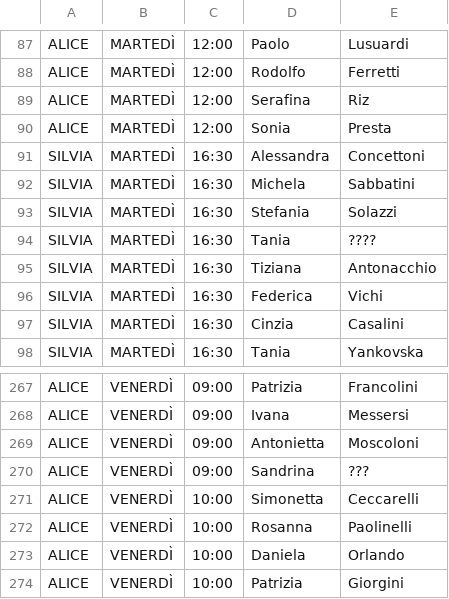
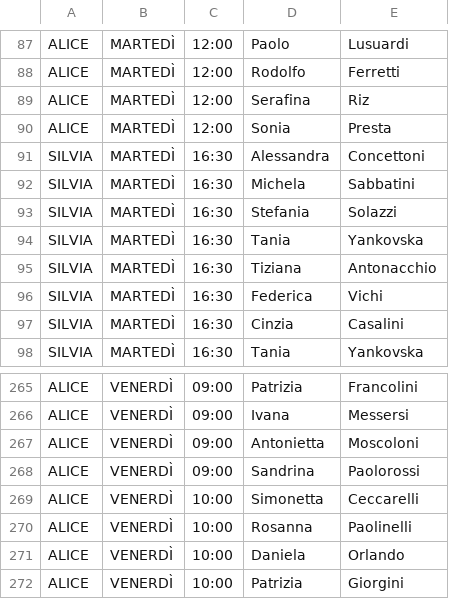
Before and after one commit to robivix/orari-studio-atlante, a CSV file: public/data/schedule.csv, drawn as a sheet; only a part is shown, gaps mark what is left out; the diff covers the shown part only.

```diff
--- a/public/data/schedule.csv
+++ b/public/data/schedule.csv
@@ -93,3 +93,3 @@ SILVIA,MARTEDÌ,16:30,Michela,Sabbatini
 SILVIA,MARTEDÌ,16:30,Stefania,Solazzi
-SILVIA,MARTEDÌ,16:30,Tania,????
+SILVIA,MARTEDÌ,16:30,Tania,Yankovska
 SILVIA,MARTEDÌ,16:30,Tiziana,Antonacchio
@@ -269,3 +267,3 @@ ALICE,VENERDÌ,09:00,Ivana,Messersi
 ALICE,VENERDÌ,09:00,Antonietta,Moscoloni
-ALICE,VENERDÌ,09:00,Sandrina,???
+ALICE,VENERDÌ,09:00,Sandrina,Paolorossi
 ALICE,VENERDÌ,10:00,Simonetta,Ceccarelli
```
Also changed, not shown: 6 added rows, 7 removed rows and 2 edited cells elsewhere in this file.
